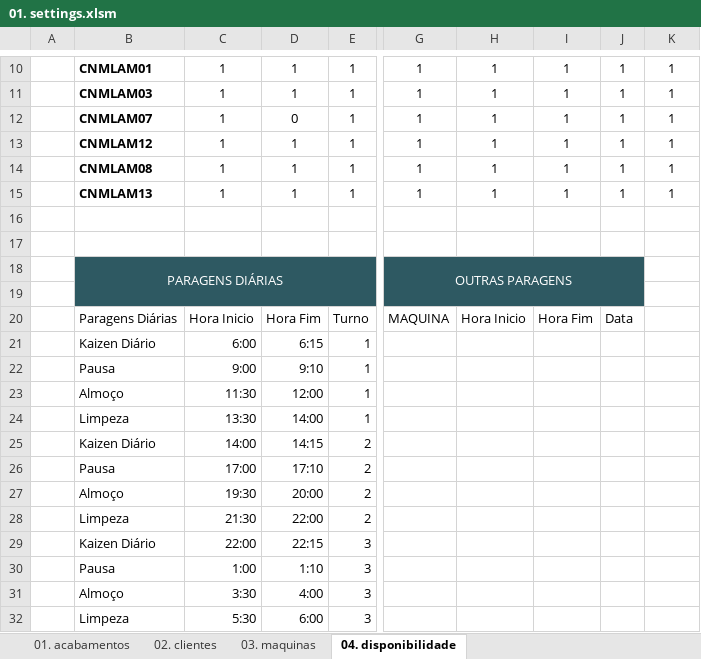
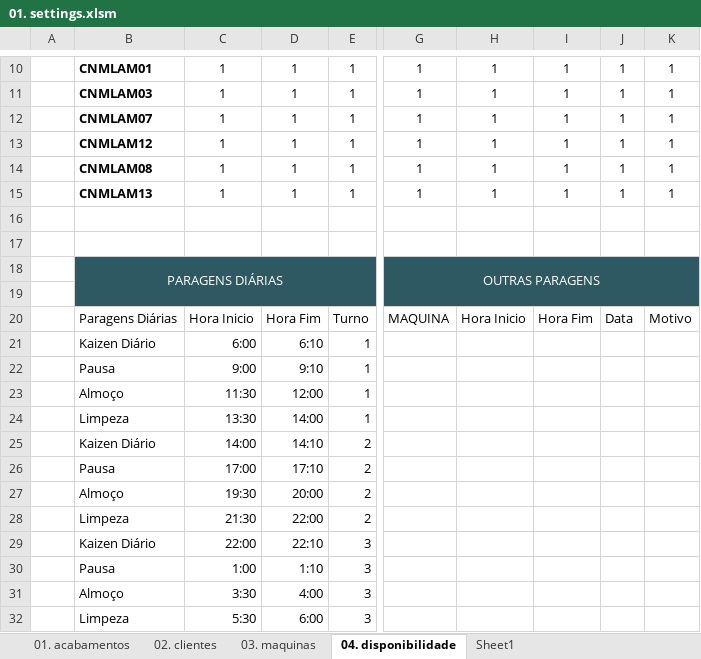
Before and after one commit to lilianaarramalho/SequenciamentoCNM, an Excel workbook: 01. settings.xlsm, sheet 04. disponibilidade, drawn as a sheet; only a part is shown, gaps mark what is left out; values as stored, in another font and other column widths than the file's, no borders; charts and pictures and conditional formats and table styles not drawn; the diff names each change by its address in the sheet, - before the commit and + after, or states it on an @@ line.

```diff
--- a/01. settings.xlsm (sheet 04. disponibilidade)
+++ b/01. settings.xlsm (sheet 04. disponibilidade)
+sheet tab: Sheet1
-D12: 0
+D12: 1
-G18:J19 merged
+G18:K19 merged
-K18:K19 fill: none
+K18:K19 fill: #2E5962
-K20: (empty)
+K20: Motivo
-D21: 6:15
+D21: 6:10
-D25: 14:15
+D25: 14:10
-D29: 22:15
+D29: 22:10
```
Also changed, not shown: sheet 01. acabamentos, sheet 03. maquinas, charts or pictures, 13 other files.
